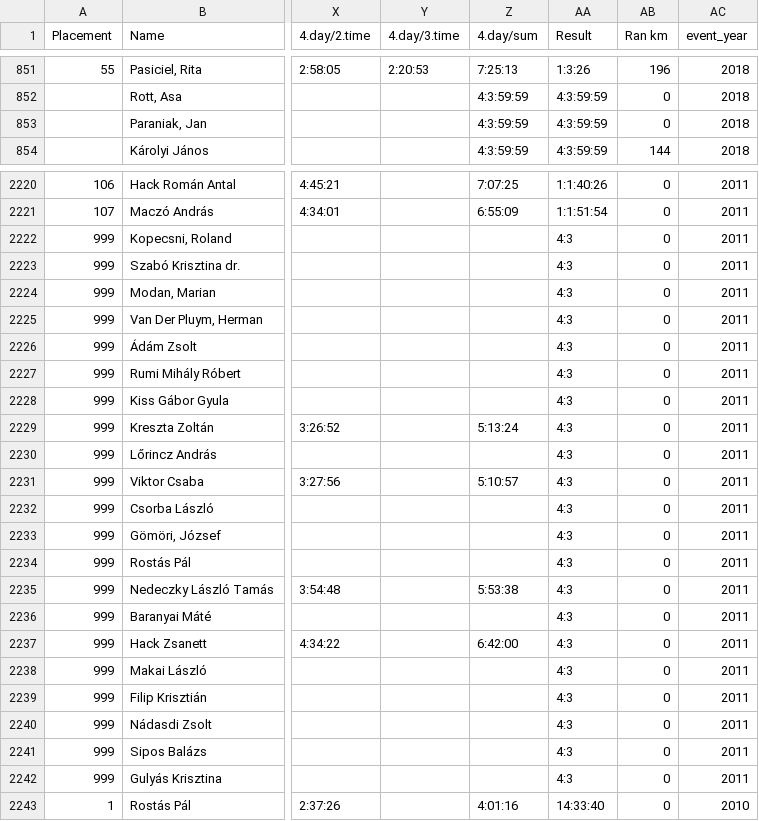
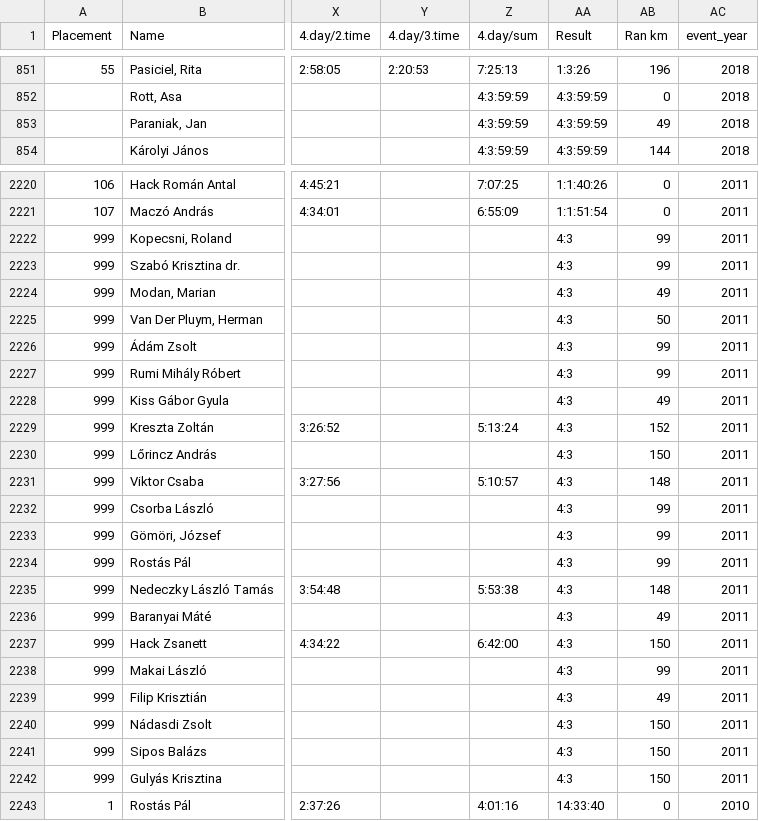
Before and after one commit to csizzike/marathon_statistics, a CSV file: dataset/csv/bszm_2008_2020/bszm.csv, drawn as a sheet; only a part is shown, gaps mark what is left out; the diff covers the shown part only; the diff names each change by its address in the sheet, - before the commit and + after, or states it on an @@ line.

```diff
--- a/dataset/csv/bszm_2008_2020/bszm.csv
+++ b/dataset/csv/bszm_2008_2020/bszm.csv
-AB853 (Ran km): 0
+AB853 (Ran km): 49
-AB2222:AB2223 (Ran km): 0
+AB2222:AB2223 (Ran km): 99
-AB2224 (Ran km): 0
+AB2224 (Ran km): 49
-AB2225 (Ran km): 0
+AB2225 (Ran km): 50
-AB2226:AB2227 (Ran km): 0
+AB2226:AB2227 (Ran km): 99
-AB2228 (Ran km): 0
+AB2228 (Ran km): 49
-AB2229 (Ran km): 0
+AB2229 (Ran km): 152
-AB2230 (Ran km): 0
+AB2230 (Ran km): 150
-AB2231 (Ran km): 0
+AB2231 (Ran km): 148
-AB2232:AB2234 (Ran km): 0
+AB2232:AB2234 (Ran km): 99
-AB2235 (Ran km): 0
+AB2235 (Ran km): 148
-AB2236 (Ran km): 0
+AB2236 (Ran km): 49
-AB2237 (Ran km): 0
+AB2237 (Ran km): 150
-AB2238 (Ran km): 0
+AB2238 (Ran km): 99
-AB2239 (Ran km): 0
+AB2239 (Ran km): 49
-AB2240:AB2242 (Ran km): 0
+AB2240:AB2242 (Ran km): 150
```
Also changed, not shown: 39 edited cells elsewhere in this file, 5 other files.
